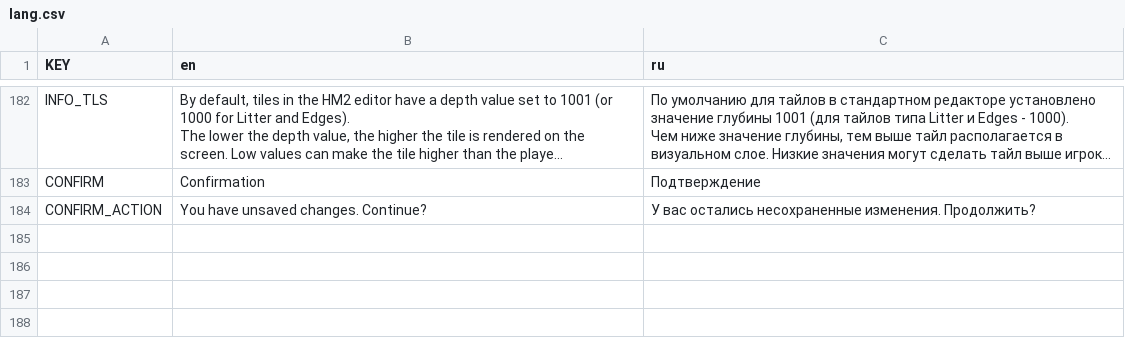
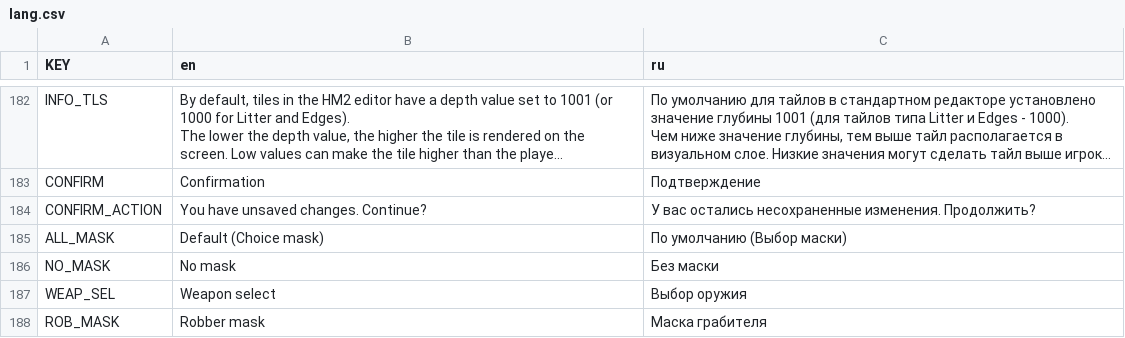
Before and after one commit to BabuinRiga/Worst-HLM-Editor, a CSV file: resources/languages/lang.csv, drawn as a sheet; only a part is shown, gaps mark what is left out; long unchanged cells end in …; the diff names each change by its address in the sheet, - before the commit and + after, or states it on an @@ line.

Commit message:
Updated language

```diff
--- a/resources/languages/lang.csv
+++ b/resources/languages/lang.csv
+row 185: ALL_MASK | Default (Choice mask) | По умолчанию (Выбор маски)
+row 186: NO_MASK | No mask | Без маски
+row 187: WEAP_SEL | Weapon select | Выбор оружия
+row 188: ROB_MASK | Robber mask | Маска грабителя
```
Also changed, not shown: 3 other files.
